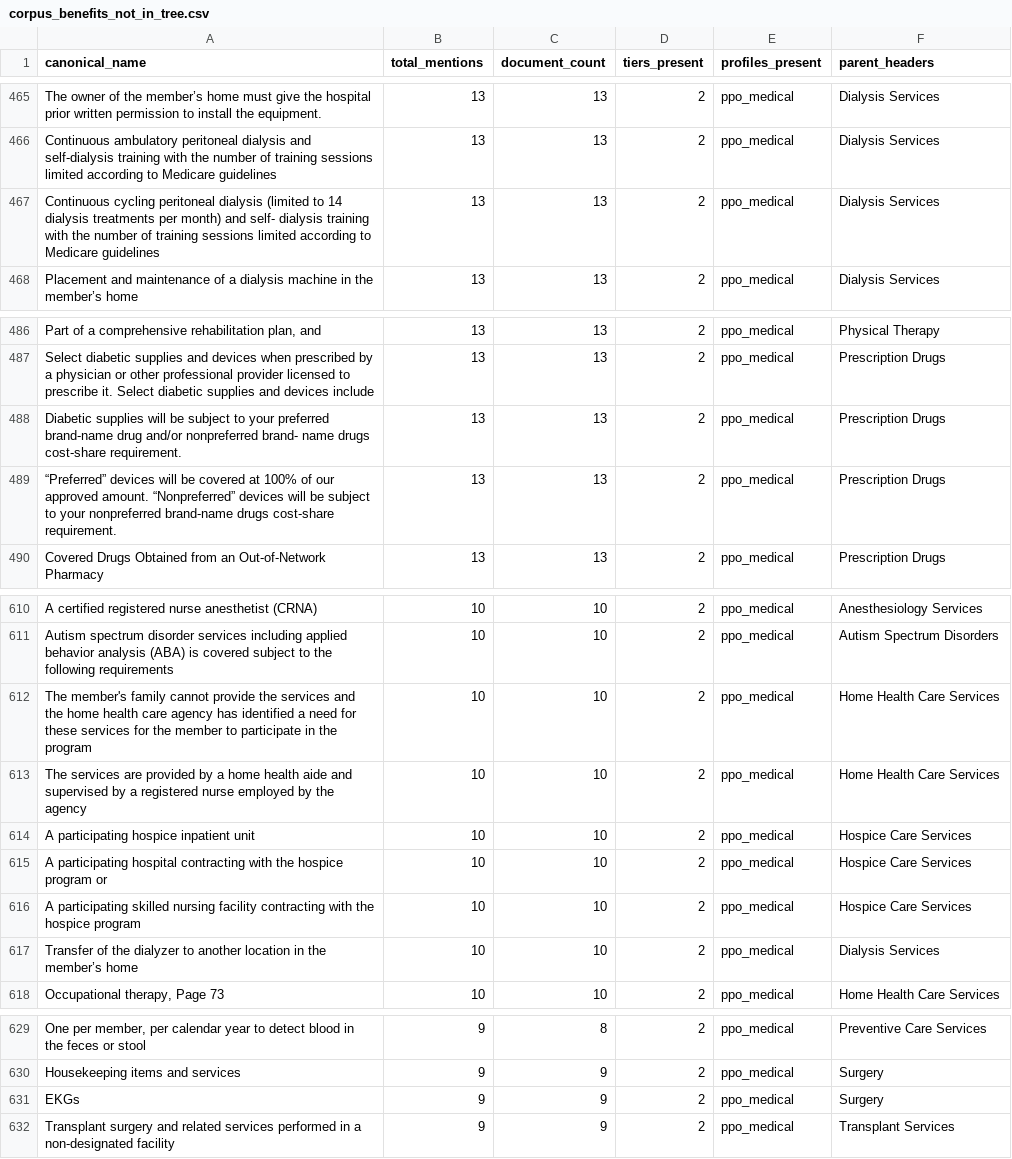
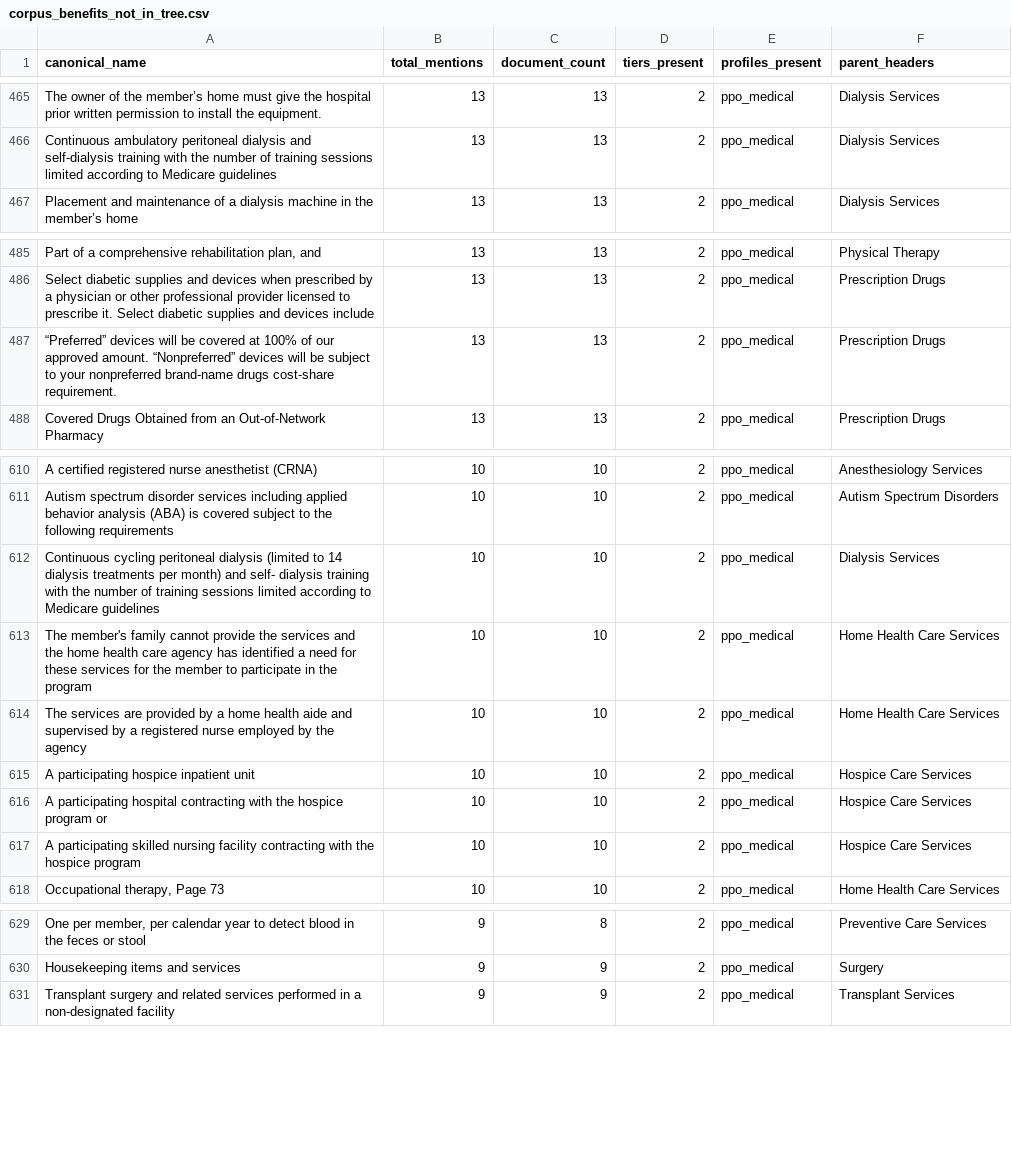
Before and after one commit to leejenny-bcg/certs_extractor, a CSV file: output/corpus_benefits_not_in_tree.csv, drawn as a sheet; only a part is shown, gaps mark what is left out; removed rows and columns are numbered as before the commit, all else as after; the diff covers the shown part only; the diff names each change by its address in the sheet, - before the commit and + after, or states it on an @@ line.

```diff
--- a/output/corpus_benefits_not_in_tree.csv
+++ b/output/corpus_benefits_not_in_tree.csv
-row 467: Continuous cycling peritoneal dialysis (limited to 14 dialysis treatments per month) and self- dialysis training with the number of training sessions limited according to Medicare guidelines | 13 | 13 | 2 | ppo_medical | Dialysis Services
-row 488: Diabetic supplies will be subject to your preferred brand-name drug and/or nonpreferred brand- name drugs cost-share requirement. | 13 | 13 | 2 | ppo_medical | Prescription Drugs
+row 612: Continuous cycling peritoneal dialysis (limited to 14 dialysis treatments per month) and self- dialysis training with the number of training sessions limited according to Medicare guidelines | 10 | 10 | 2 | ppo_medical | Dialysis Services
-row 617: Transfer of the dialyzer to another location in the member’s home | 10 | 10 | 2 | ppo_medical | Dialysis Services
-row 631: EKGs | 9 | 9 | 2 | ppo_medical | Surgery
```
Also changed, not shown: 10 added rows and 8 removed rows elsewhere in this file, output/benefit_summary.csv, output/matched_pairs.csv, 11 other files.
